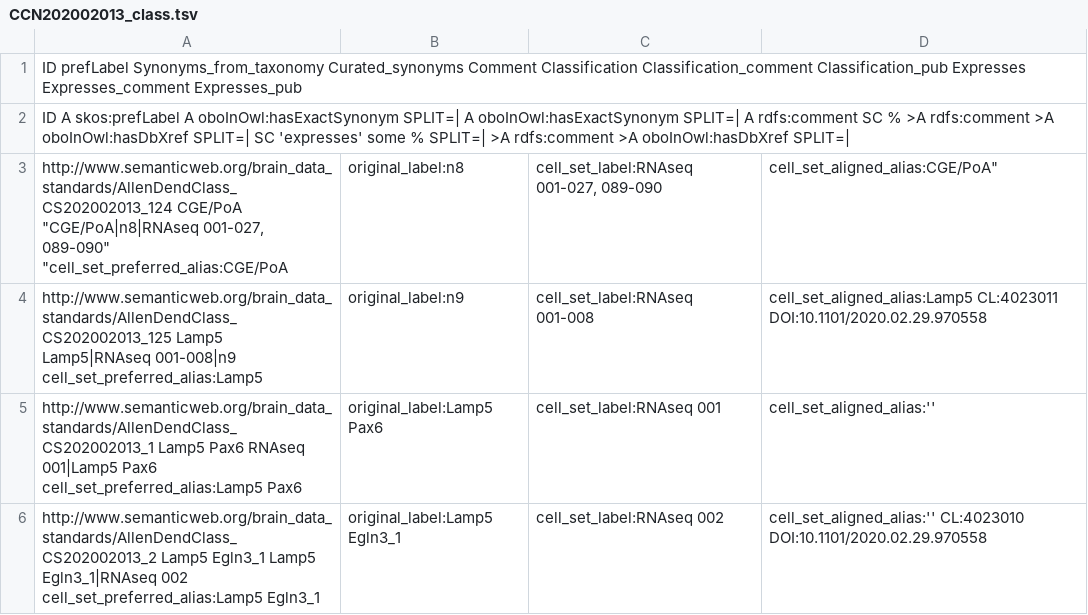
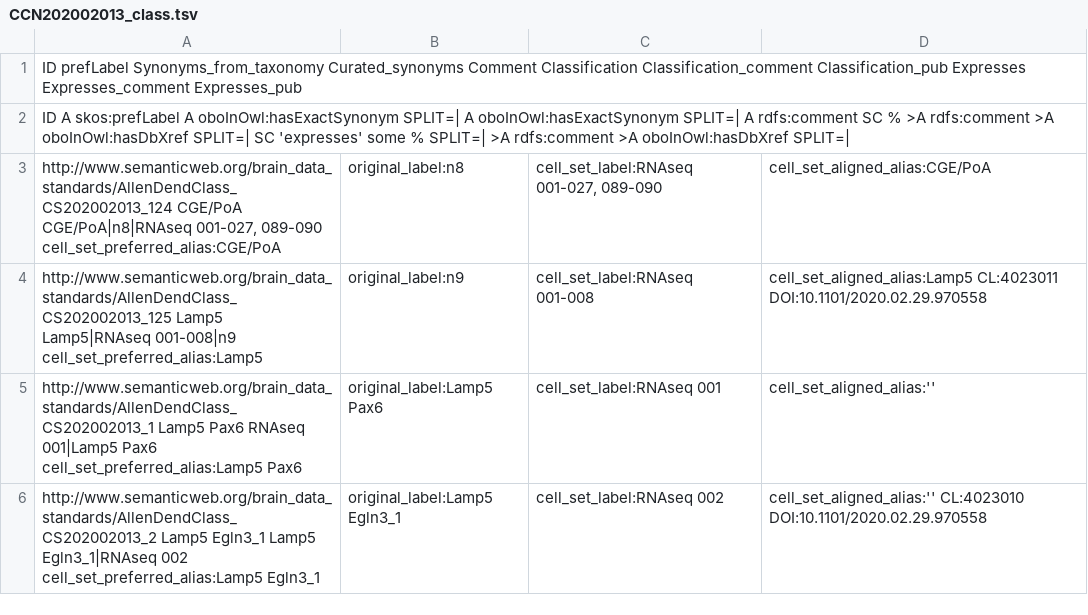
Before and after one commit to obophenotype/brain_data_standards_ontologies, a TSV file: src/templates/CCN202002013_class.tsv, drawn as a sheet; only a part is shown.

```diff
--- a/src/templates/CCN202002013_class.tsv
+++ b/src/templates/CCN202002013_class.tsv
@@ -2,3 +2,3 @@ ID	prefLabel	Synonyms_from_taxonomy	Curated_synonyms	Comment	Classification	Clas
 ID	A skos:prefLabel	A oboInOwl:hasExactSynonym SPLIT=|	A oboInOwl:hasExactSynonym SPLIT=|	A rdfs:comment	SC %	>A rdfs:comment	>A oboInOwl:hasDbXref SPLIT=|	SC 'expresses' some % SPLIT=|	>A rdfs:comment	>A oboInOwl:hasDbXref SPLIT=|
-http://www.semanticweb.org/brain_data_standards/AllenDendClass_CS202002013_124	CGE/PoA	"CGE/PoA|n8|RNAseq 001-027, 089-090"		"cell_set_preferred_alias:CGE/PoA ; original_label:n8 ; cell_set_label:RNAseq 001-027, 089-090 ; cell_set_aligned_alias:CGE/PoA"
+http://www.semanticweb.org/brain_data_standards/AllenDendClass_CS202002013_124	CGE/PoA	CGE/PoA|n8|RNAseq 001-027, 089-090		cell_set_preferred_alias:CGE/PoA ; original_label:n8 ; cell_set_label:RNAseq 001-027, 089-090 ; cell_set_aligned_alias:CGE/PoA
 http://www.semanticweb.org/brain_data_standards/AllenDendClass_CS202002013_125	Lamp5	Lamp5|RNAseq 001-008|n9		cell_set_preferred_alias:Lamp5 ; original_label:n9 ; cell_set_label:RNAseq 001-008 ; cell_set_aligned_alias:Lamp5	CL:4023011		DOI:10.1101/2020.02.29.970558
```
Also changed, not shown: 5 other files.
